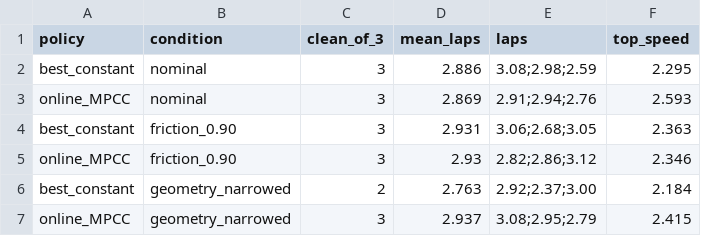
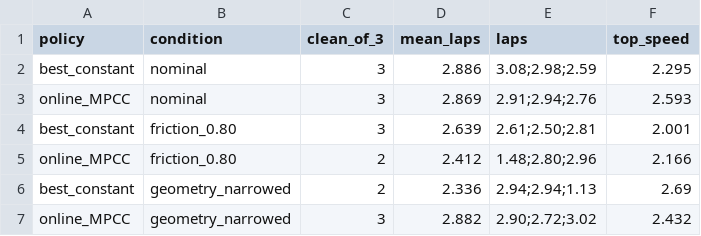
Before and after one commit to agpoks/mpcc-online-tuning, a CSV file: results/paper_smooth/robustness.csv, drawn as a sheet.

```diff
--- a/results/paper_smooth/robustness.csv
+++ b/results/paper_smooth/robustness.csv
@@ -3,5 +3,5 @@ best_constant,nominal,3,2.886,3.08;2.98;2.59,2.295
 online_MPCC,nominal,3,2.869,2.91;2.94;2.76,2.593
-best_constant,friction_0.90,3,2.931,3.06;2.68;3.05,2.363
-online_MPCC,friction_0.90,3,2.93,2.82;2.86;3.12,2.346
-best_constant,geometry_narrowed,2,2.763,2.92;2.37;3.00,2.184
-online_MPCC,geometry_narrowed,3,2.937,3.08;2.95;2.79,2.415
+best_constant,friction_0.80,3,2.639,2.61;2.50;2.81,2.001
+online_MPCC,friction_0.80,2,2.412,1.48;2.80;2.96,2.166
+best_constant,geometry_narrowed,2,2.336,2.94;2.94;1.13,2.69
+online_MPCC,geometry_narrowed,3,2.882,2.90;2.72;3.02,2.432
```
Also changed, not shown: 8 other files.
